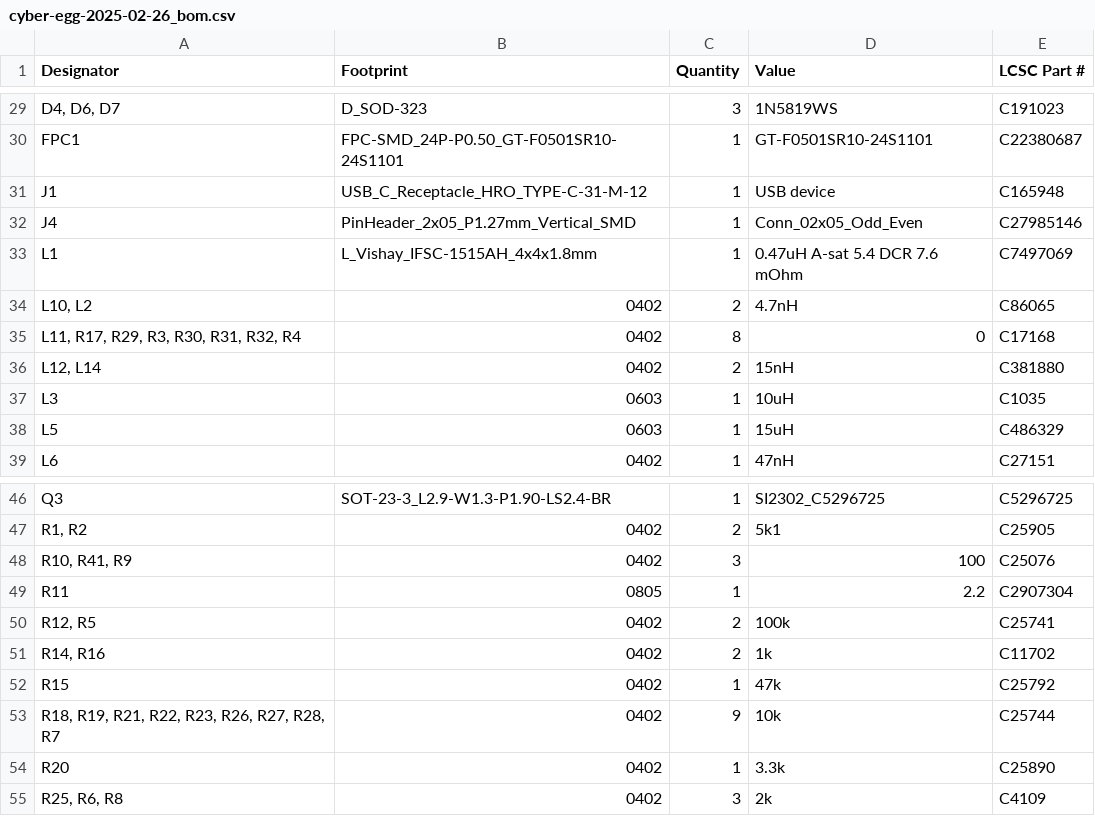
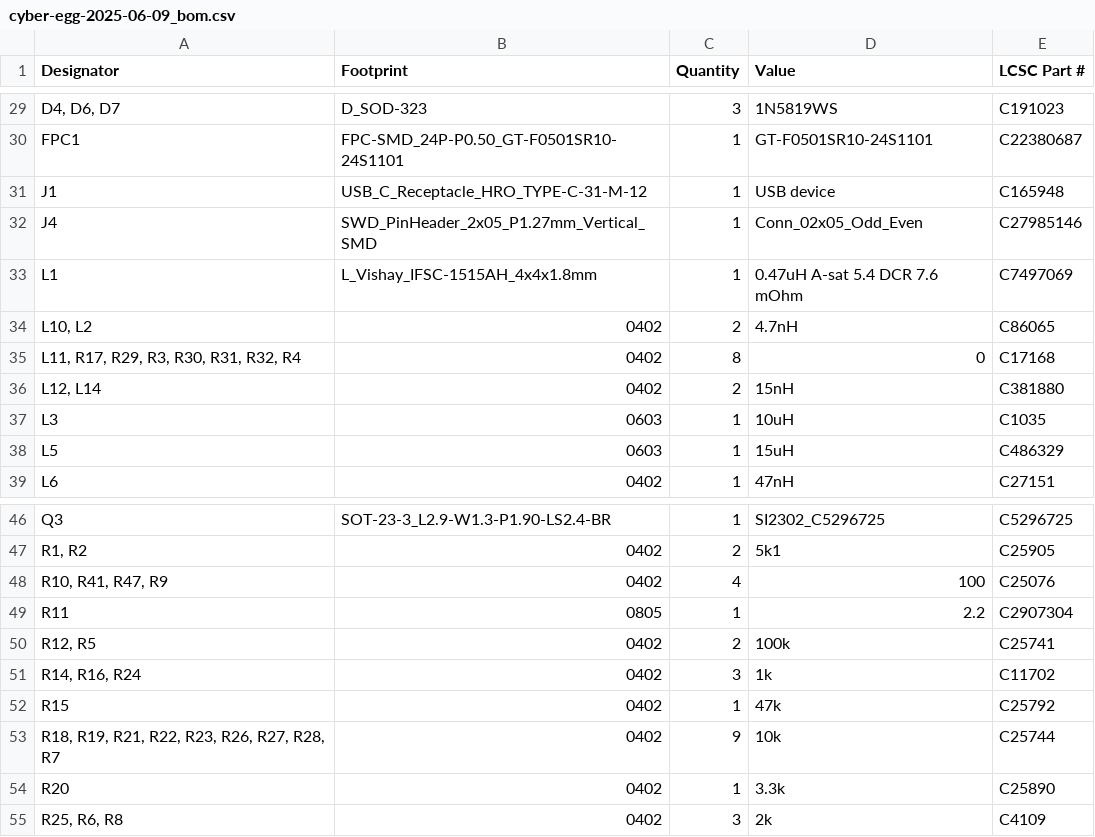
Before and after one commit to badgeteam/bornhack2026-hardware, a CSV file: production/cyber-egg-2025-06-09_bom.csv (was production/cyber-egg-2025-02-26_bom.csv), drawn as a sheet; only a part is shown, gaps mark what is left out.

```diff
--- a/production/cyber-egg-2025-02-26_bom.csv
+++ b/production/cyber-egg-2025-06-09_bom.csv
@@ -31,3 +31,3 @@ FPC1,FPC-SMD_24P-P0.50_GT-F0501SR10-24S1101,1,GT-F0501SR10-24S1101,C22380687
 J1,USB_C_Receptacle_HRO_TYPE-C-31-M-12,1,USB device,C165948
-J4,PinHeader_2x05_P1.27mm_Vertical_SMD,1,Conn_02x05_Odd_Even,C27985146
+J4,SWD_PinHeader_2x05_P1.27mm_Vertical_SMD,1,Conn_02x05_Odd_Even,C27985146
 L1,L_Vishay_IFSC-1515AH_4x4x1.8mm,1,0.47uH A-sat 5.4 DCR 7.6 mOhm,C7497069
@@ -47,6 +47,6 @@ Q3,SOT-23-3_L2.9-W1.3-P1.90-LS2.4-BR,1,SI2302_C5296725,C5296725
 "R1, R2",0402,2,5k1,C25905
-"R10, R41, R9",0402,3,100,C25076
+"R10, R41, R47, R9",0402,4,100,C25076
 R11,0805,1,2.2,C2907304
 "R12, R5",0402,2,100k,C25741
-"R14, R16",0402,2,1k,C11702
+"R14, R16, R24",0402,3,1k,C11702
 R15,0402,1,47k,C25792
```
Also changed, not shown: production/cyber-egg-2025-05-16_designators.csv, production/cyber-egg-2025-05-24_designators.csv, 15 other files.
